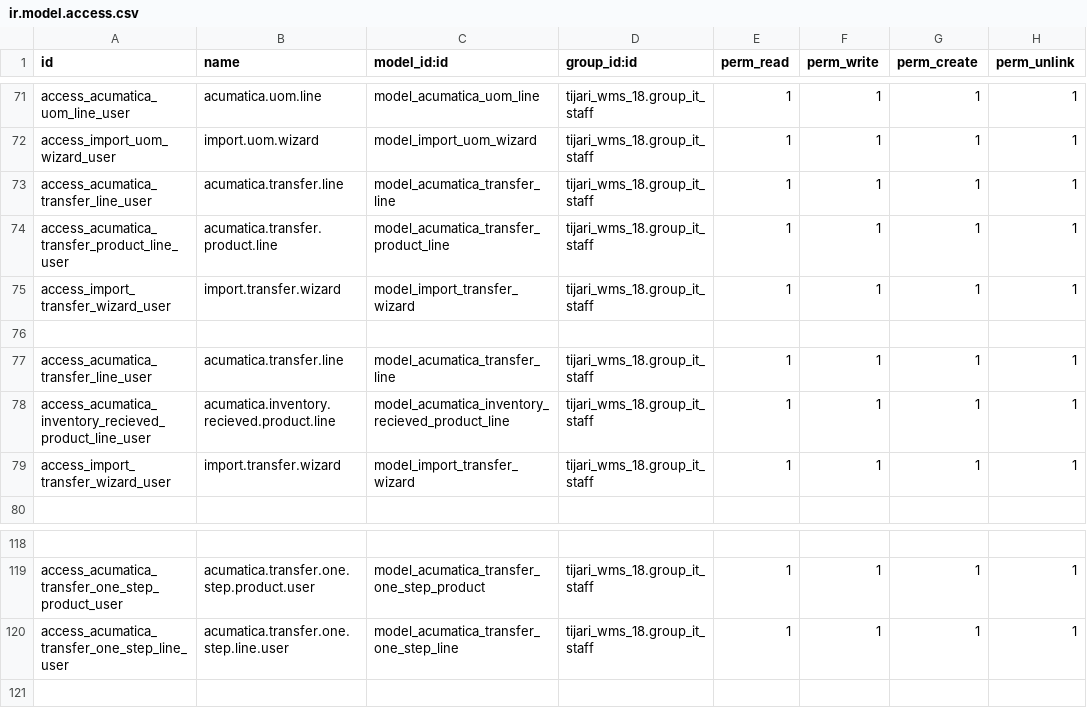
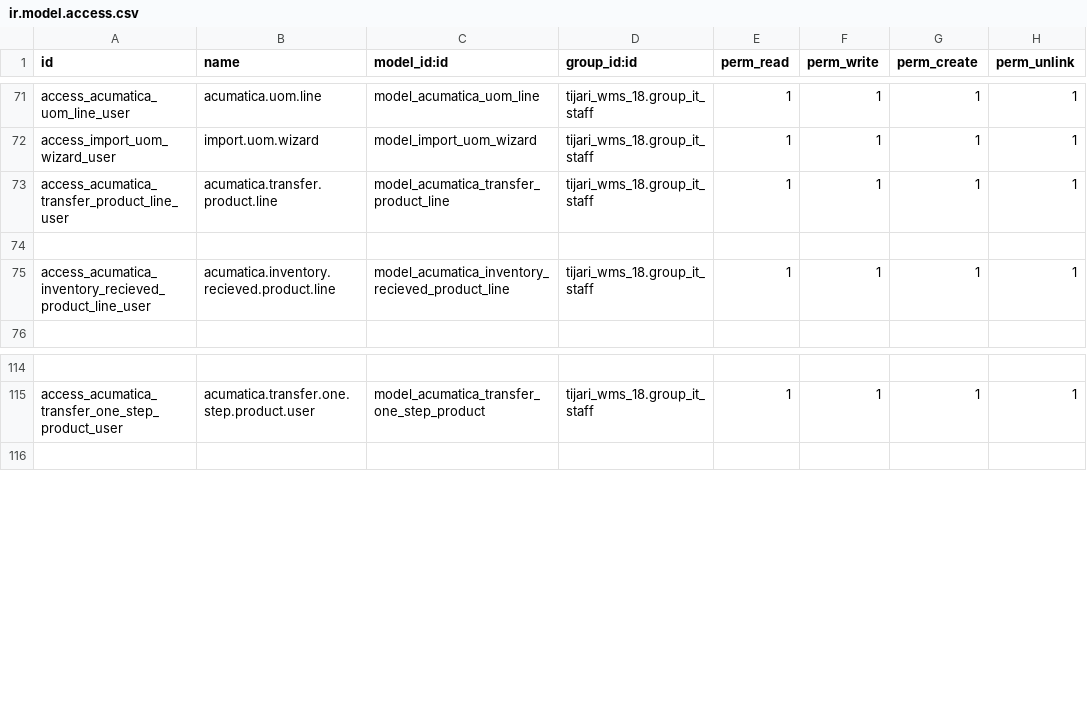
Before and after one commit to Agilar011/WMS-Tijari, a CSV file: acumatica_all_import/security/ir.model.access.csv, drawn as a sheet; only a part is shown, gaps mark what is left out; the diff names each change by its address in the sheet, - before the commit and + after, or states it on an @@ line.

```diff
--- a/acumatica_all_import/security/ir.model.access.csv
+++ b/acumatica_all_import/security/ir.model.access.csv
-row 73: access_acumatica_transfer_line_user | acumatica.transfer.line | model_acumatica_transfer_line | tijari_wms_18.group_it_staff | 1 | 1 | 1 | 1
-row 75: access_import_transfer_wizard_user | import.transfer.wizard | model_import_transfer_wizard | tijari_wms_18.group_it_staff | 1 | 1 | 1 | 1
-row 77: access_acumatica_transfer_line_user | acumatica.transfer.line | model_acumatica_transfer_line | tijari_wms_18.group_it_staff | 1 | 1 | 1 | 1
-row 79: access_import_transfer_wizard_user | import.transfer.wizard | model_import_transfer_wizard | tijari_wms_18.group_it_staff | 1 | 1 | 1 | 1
-row 120: access_acumatica_transfer_one_step_line_user | acumatica.transfer.one.step.line.user | model_acumatica_transfer_one_step_line | tijari_wms_18.group_it_staff | 1 | 1 | 1 | 1
```
Also changed, not shown: tijari_wms_18/security/ir.model.access.csv, 39 other files.
